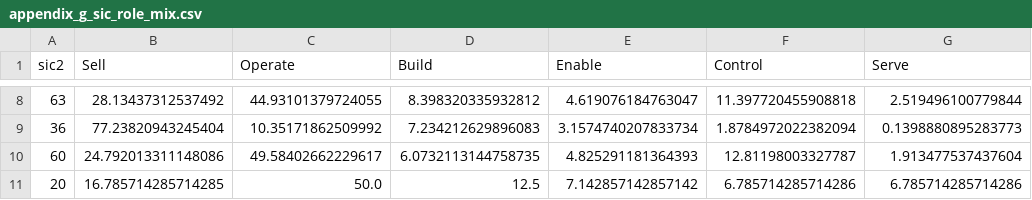
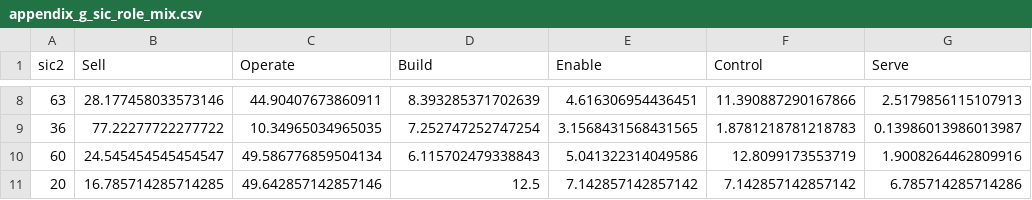
Before and after one commit to mrbungie/ai_disclosure_analysis, a CSV file: docs/analytics/appendix_g_sic_role_mix.csv, drawn as a sheet; only a part is shown, gaps mark what is left out; the diff covers the shown part only.

```diff
--- a/docs/analytics/appendix_g_sic_role_mix.csv
+++ b/docs/analytics/appendix_g_sic_role_mix.csv
@@ -8,4 +8,4 @@ sic2,Sell,Operate,Build,Enable,Control,Serve
-63,28.13437312537492,44.93101379724055,8.398320335932812,4.619076184763047,11.397720455908818,2.519496100779844
-36,77.23820943245404,10.35171862509992,7.234212629896083,3.1574740207833734,1.8784972022382094,0.1398880895283773
-60,24.792013311148086,49.58402662229617,6.0732113144758735,4.825291181364393,12.81198003327787,1.913477537437604
-20,16.785714285714285,50.0,12.5,7.142857142857142,6.785714285714286,6.785714285714286
+63,28.177458033573146,44.90407673860911,8.393285371702639,4.616306954436451,11.390887290167866,2.5179856115107913
+36,77.22277722277722,10.34965034965035,7.252747252747254,3.1568431568431565,1.8781218781218783,0.13986013986013987
+60,24.545454545454547,49.586776859504134,6.115702479338843,5.041322314049586,12.8099173553719,1.9008264462809916
+20,16.785714285714285,49.642857142857146,12.5,7.142857142857142,7.142857142857142,6.785714285714286
```
Also changed, not shown: 30 edited cells elsewhere in this file, docs/analytics/appendix_g_archetype_transitions.csv, docs/analytics/appendix_g_cohort_grounding.csv, 11 other files.
